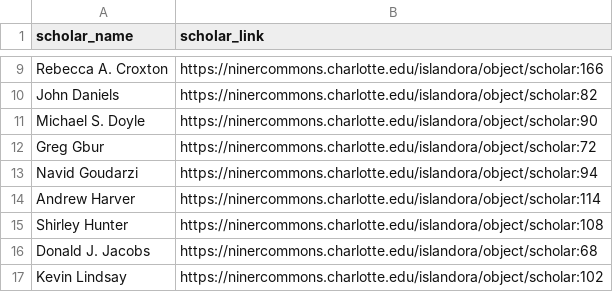
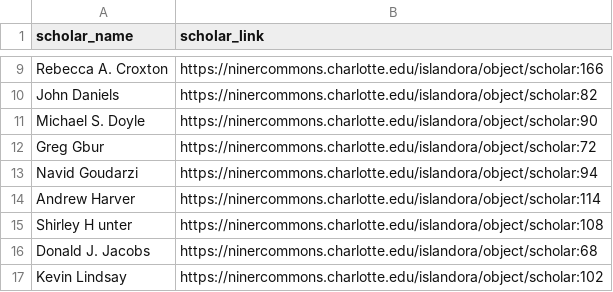
Before and after one commit to MurtadhaM/VISUALIZATION, a CSV file: Prototyp/log/scholars_links.csv, drawn as a sheet; only a part is shown, gaps mark what is left out.

```diff
--- a/Prototyp/log/scholars_links.csv
+++ b/Prototyp/log/scholars_links.csv
@@ -14,3 +14,3 @@ Navid Goudarzi,https://ninercommons.charlotte.edu/islandora/object/scholar:94
 Andrew Harver,https://ninercommons.charlotte.edu/islandora/object/scholar:114
-Shirley Hunter,https://ninercommons.charlotte.edu/islandora/object/scholar:108
+Shirley H unter,https://ninercommons.charlotte.edu/islandora/object/scholar:108
 Donald J. Jacobs,https://ninercommons.charlotte.edu/islandora/object/scholar:68
```
Also changed, not shown: Prototyp/log/group_links.csv, Prototyp/log/staff_info.csv, 1 other file.
